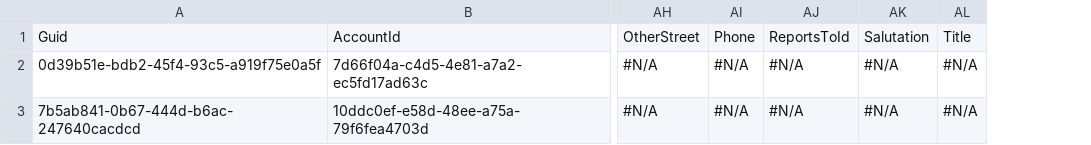
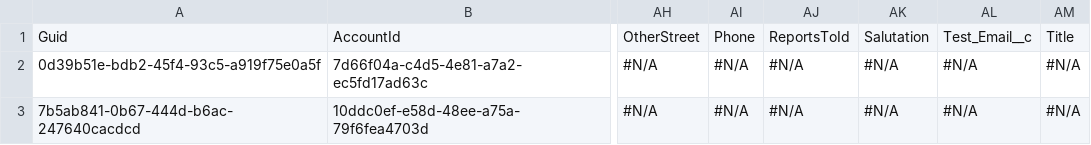
Before and after one commit to wclapier/release-test, a CSV file: Contact.csv, drawn as a sheet; only a part is shown, gaps mark what is left out; the diff names each change by its address in the sheet, - before the commit and + after, or states it on an @@ line.

```diff
--- a/Contact.csv
+++ b/Contact.csv
+column AL, rows 1-3: Test_Email__c | #N/A | #N/A
```
Also changed, not shown: Account.csv, Asset.csv, 2 other files.
